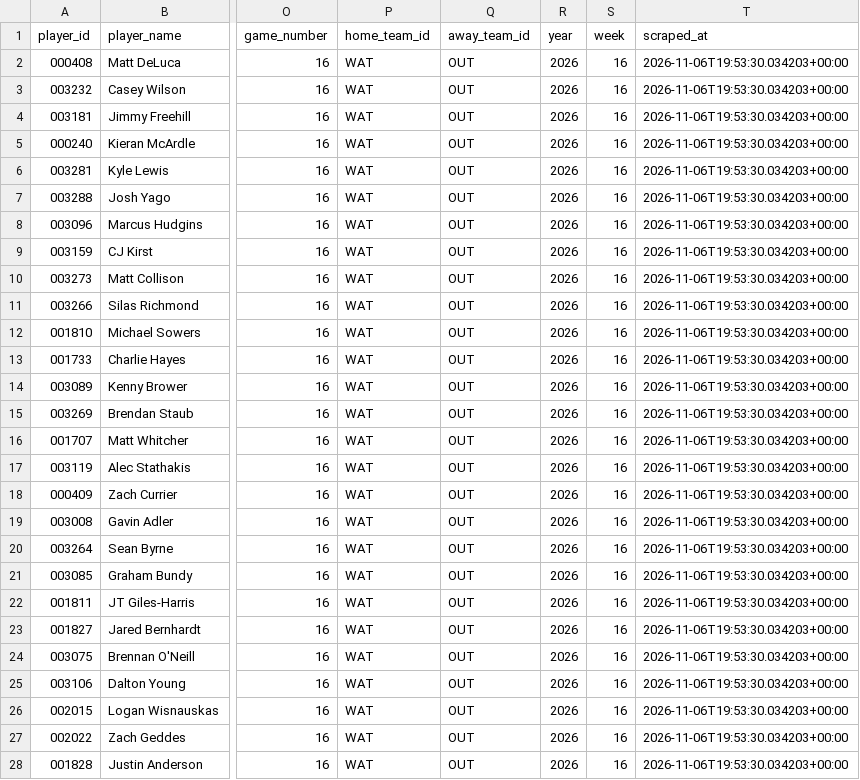
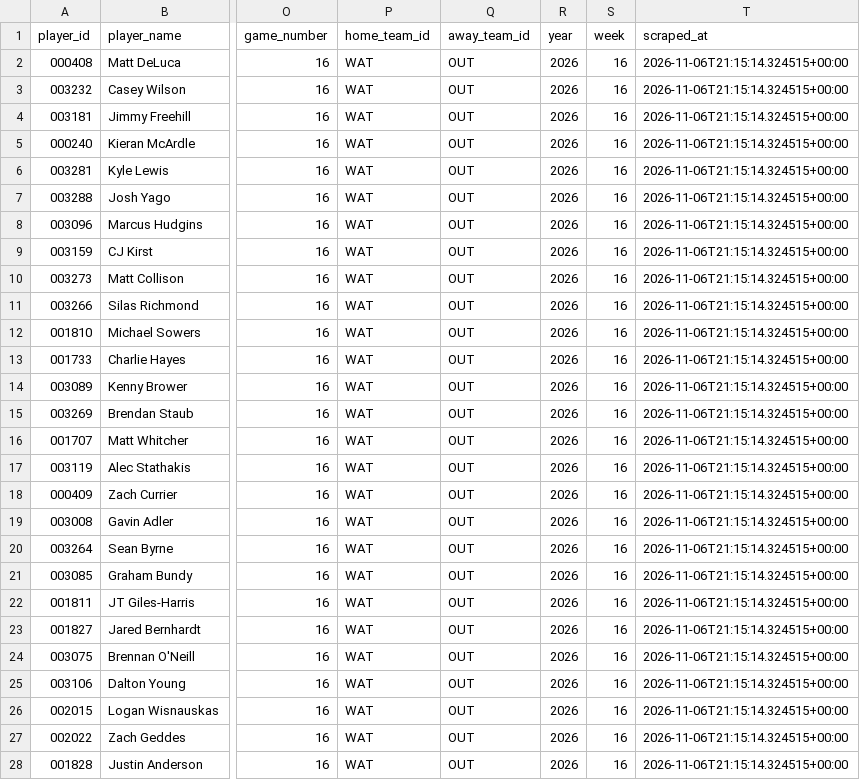
Before and after one commit to ajpayzant/PLL-Projections, a CSV file: data/reference_tables/gameday_rosters/gameday_latest.csv, drawn as a sheet; only a part is shown, gaps mark what is left out; the diff covers the shown part only; the diff names each change by its address in the sheet, - before the commit and + after, or states it on an @@ line.

```diff
--- a/data/reference_tables/gameday_rosters/gameday_latest.csv
+++ b/data/reference_tables/gameday_rosters/gameday_latest.csv
-T2:T28 (scraped_at): 2026-11-06T19:53:30.034203+00:00
+T2:T28 (scraped_at): 2026-11-06T21:15:14.324515+00:00
```
Also changed, not shown: 11 edited cells elsewhere in this file, data/reference_tables/gameday_rosters/gameday_2026_week16.csv.
